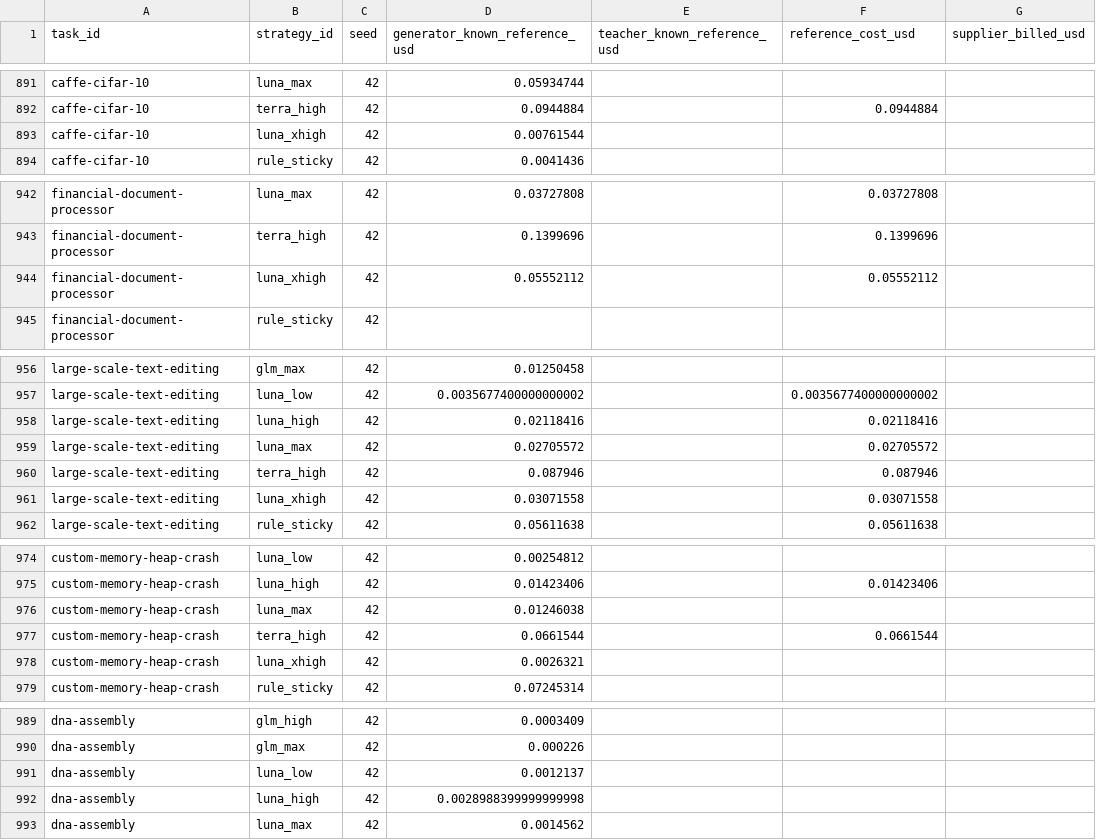
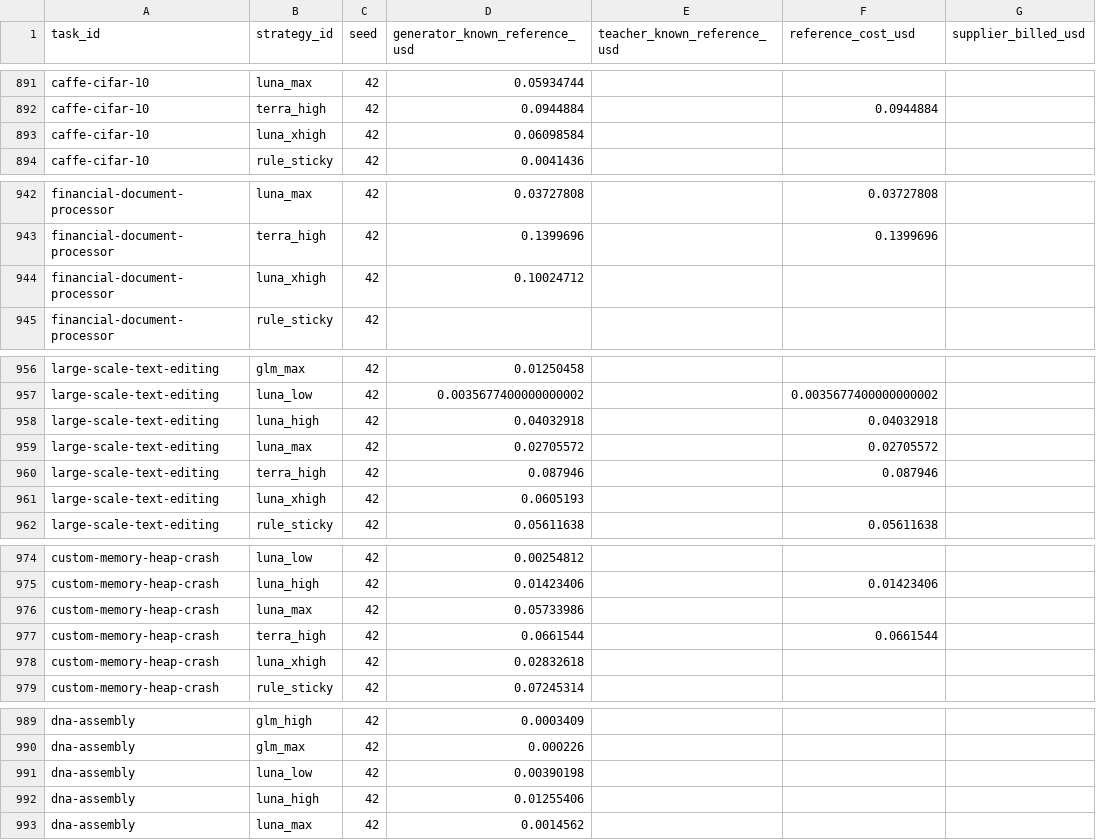
Before and after one commit to sxyq/modelrouter, a CSV file: our-project/results/benchmark/rq1/terminal-bench-2.0/20261108-v9-rq1-glm/metrics/cost_breakdown.csv, drawn as a sheet; only a part is shown, gaps mark what is left out; the diff names each change by its address in the sheet, - before the commit and + after, or states it on an @@ line.

Commit message:
results: retain 2442 historical Harbor trials and technical recoveries

```diff
--- a/our-project/results/benchmark/rq1/terminal-bench-2.0/20261108-v9-rq1-glm/metrics/cost_breakdown.csv
+++ b/our-project/results/benchmark/rq1/terminal-bench-2.0/20261108-v9-rq1-glm/metrics/cost_breakdown.csv
-D893 (generator_known_reference_usd): 0.00761544
+D893 (generator_known_reference_usd): 0.06098584
-D944 (generator_known_reference_usd): 0.05552112
+D944 (generator_known_reference_usd): 0.10024712
-F944 (reference_cost_usd): 0.05552112
+F944 (reference_cost_usd): (empty)
-D958 (generator_known_reference_usd): 0.02118416
+D958 (generator_known_reference_usd): 0.04032918
-F958 (reference_cost_usd): 0.02118416
+F958 (reference_cost_usd): 0.04032918
-D961 (generator_known_reference_usd): 0.03071558
+D961 (generator_known_reference_usd): 0.0605193
-F961 (reference_cost_usd): 0.03071558
+F961 (reference_cost_usd): (empty)
-D976 (generator_known_reference_usd): 0.01246038
+D976 (generator_known_reference_usd): 0.05733986
-D978 (generator_known_reference_usd): 0.0026321
+D978 (generator_known_reference_usd): 0.02832618
-D991 (generator_known_reference_usd): 0.0012137
+D991 (generator_known_reference_usd): 0.00390198
-D992 (generator_known_reference_usd): 0.0028988399999999998
+D992 (generator_known_reference_usd): 0.01255406
```
Also changed, not shown: our-project/results/benchmark/rq1/terminal-bench-2.0/20261108-v9-rq1-glm/metrics/per_strategy.csv, our-project/results/benchmark/rq1/terminal-bench-2.0/20261108-v9-rq1-glm/metrics/per_task.csv, 38 other files.
